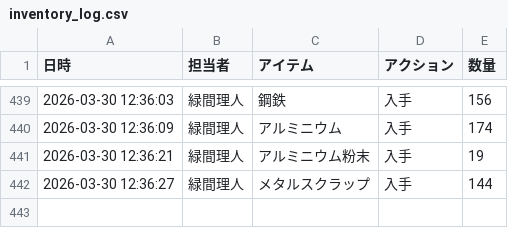
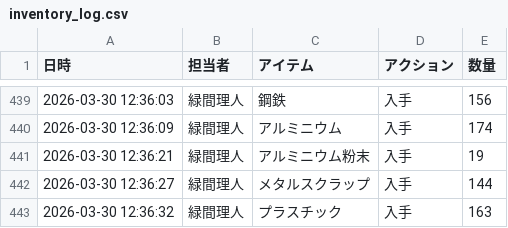
Before and after one commit to Lichtmido/midorima_material_inventory_management, a CSV file: inventory_log.csv, drawn as a sheet; only a part is shown, gaps mark what is left out.

Commit message:
Inventory Update: 2026-03-30 12:36:32

```diff
--- a/inventory_log.csv
+++ b/inventory_log.csv
@@ -442 +442,2 @@
 2026-03-30 12:36:27,緑間理人,メタルスクラップ,入手,144
+2026-03-30 12:36:32,緑間理人,プラスチック,入手,163
```
